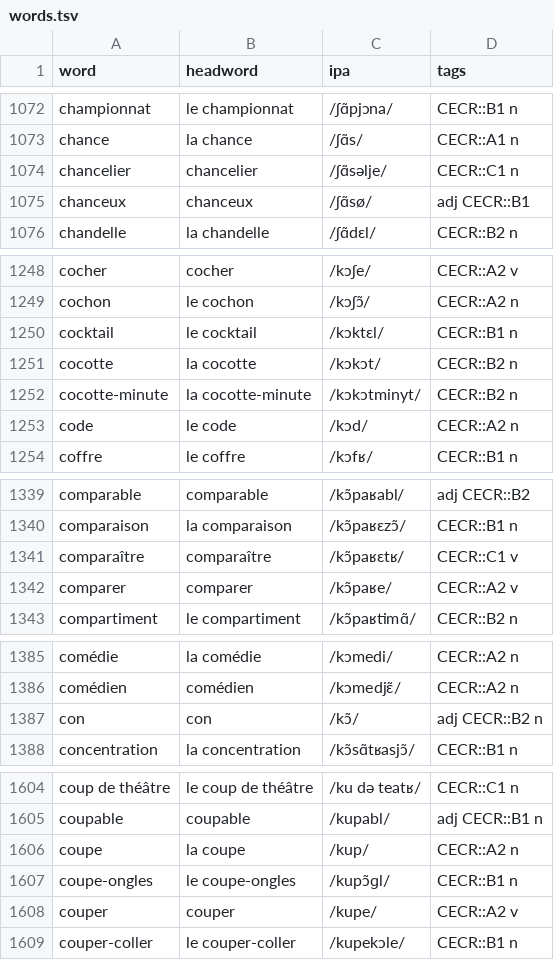
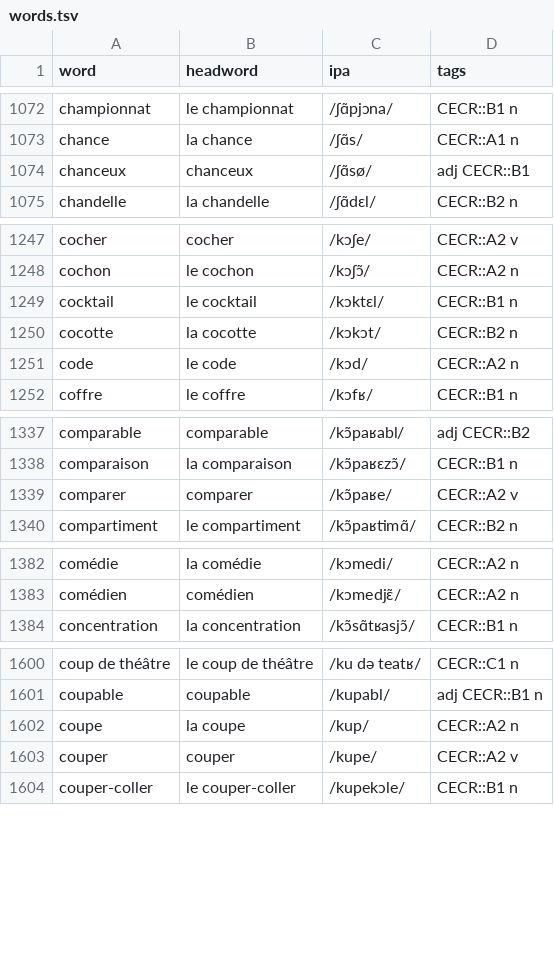
Before and after one commit to bonorca/the-only-french-deck, a TSV file: deck-source/tracking/words.tsv, drawn as a sheet; only a part is shown, gaps mark what is left out; the diff covers the shown part only; the diff names each change by its address in the sheet, - before the commit and + after, or states it on an @@ line.

Commit message:
remove 19 narrow words

```diff
--- a/deck-source/tracking/words.tsv
+++ b/deck-source/tracking/words.tsv
-row 1074: chancelier | chancelier | /ʃɑ̃səlje/ | CECR::C1 n
-row 1252: cocotte-minute | la cocotte-minute | /kɔkɔtminyt/ | CECR::B2 n
-row 1341: comparaître | comparaître | /kɔ̃paʁɛtʁ/ | CECR::C1 v
-row 1387: con | con | /kɔ̃/ | adj CECR::B2 n
-row 1607: coupe-ongles | le coupe-ongles | /kupɔ̃ɡl/ | CECR::B1 n
```
Also changed, not shown: 14 removed rows elsewhere in this file, deck-source/tracking/conjugations.tsv, deck-source/tracking/meanings.tsv, 3 other files.
